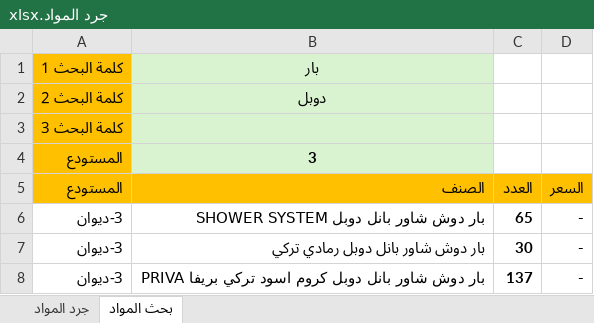
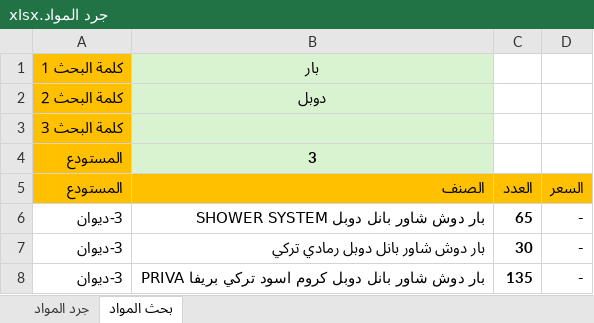
Before and after one commit to dabbousbasta/Dabbous-Al-Basta, an Excel workbook: جرد المواد.xlsx, sheet بحث المواد, drawn as a sheet; values as stored, in another font and other column widths than the file's, no borders; conditional formats not drawn; the diff names each change by its address in the sheet, - before the commit and + after, or states it on an @@ line.

```diff
--- a/جرد المواد.xlsx (sheet بحث المواد)
+++ b/جرد المواد.xlsx (sheet بحث المواد)
-C8 (العدد): 137
+C8 (العدد): 135
```
Also changed, not shown: sheet جرد المواد.
